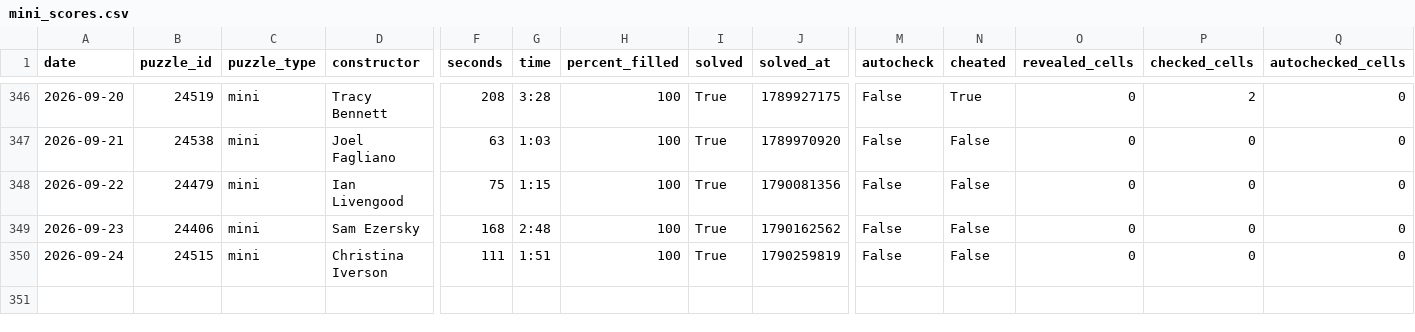
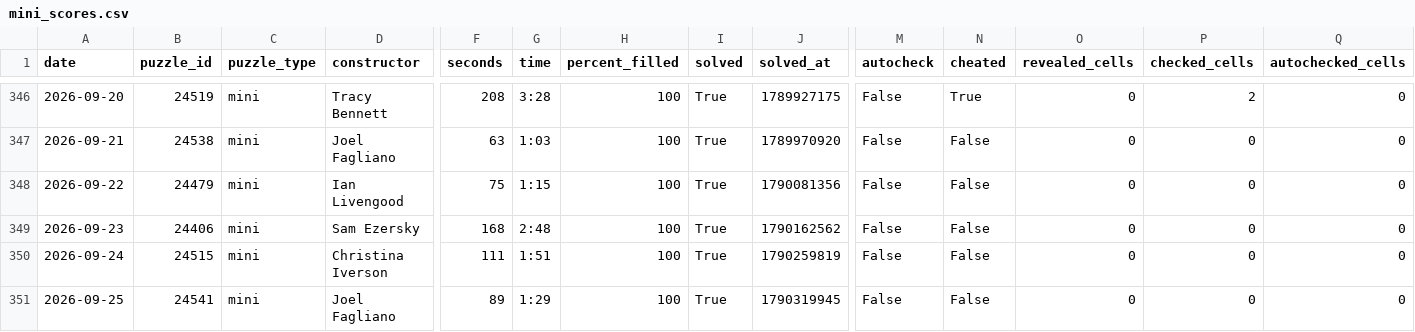
Before and after one commit to daanvdweijden/daanvdweijden.github.io, a CSV file: mini_scores.csv, drawn as a sheet; only a part is shown, gaps mark what is left out; rows hold the shown columns only; the diff names each change by its address in the sheet, - before the commit and + after, or states it on an @@ line.

```diff
--- a/mini_scores.csv
+++ b/mini_scores.csv
+row 351: 2026-09-25 | 24541 | mini | Joel Fagliano | 89 | 1:29 | 100 | True | 1790319945 | False | False | 0 | 0 | 0
```
Also changed, not shown: 1 other file.
